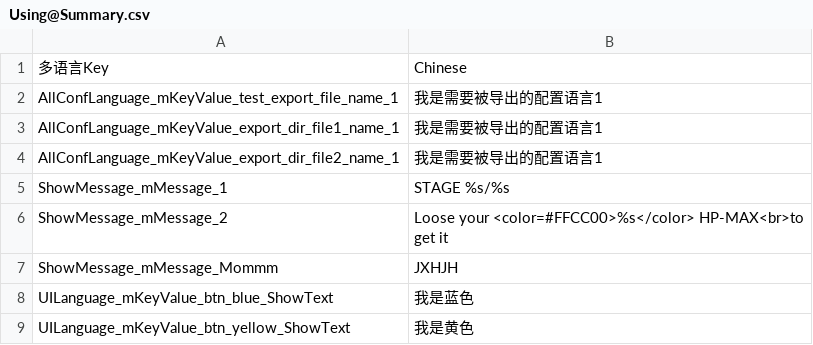
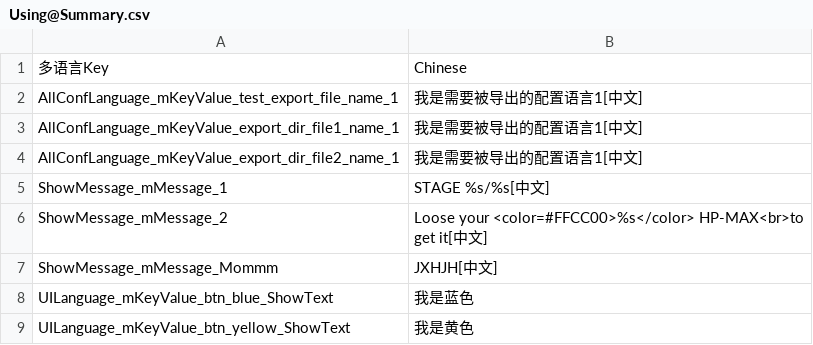
Before and after one commit to dengxuhui/MultiLanguage, a CSV file: MultiLanguage/Assets/Editor/MultiLanguage/Assets/Summary/Using@Summary.csv, drawn as a sheet; the diff names each change by its address in the sheet, - before the commit and + after, or states it on an @@ line.

```diff
--- a/MultiLanguage/Assets/Editor/MultiLanguage/Assets/Summary/Using@Summary.csv
+++ b/MultiLanguage/Assets/Editor/MultiLanguage/Assets/Summary/Using@Summary.csv
-B2:B4: 我是需要被导出的配置语言1
+B2:B4: 我是需要被导出的配置语言1[中文]
-B5: STAGE %s/%s
+B5: STAGE %s/%s[中文]
-B6: …HP-MAX<br>to get it
+B6: …HP-MAX<br>to get it[中文]
-B7: JXHJH
+B7: JXHJH[中文]
```
Also changed, not shown: MultiLanguage/Assets/Editor/MultiLanguage/Assets/Build/AllLanguageCN.csv, MultiLanguage/Assets/Editor/MultiLanguage/Assets/Summary/Translated@Summary.csv, 4 other files.
